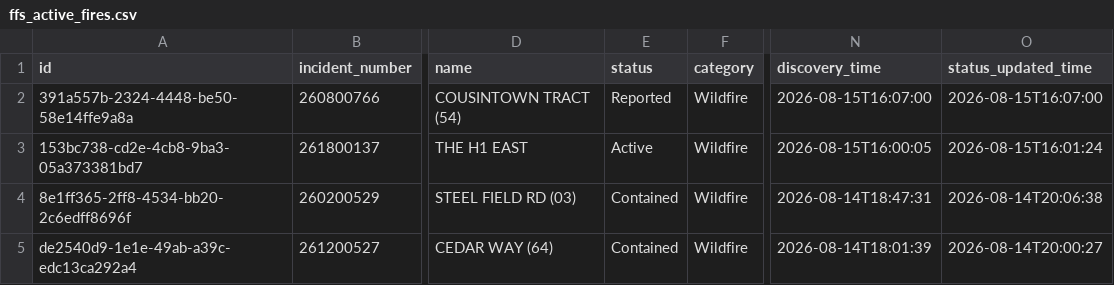
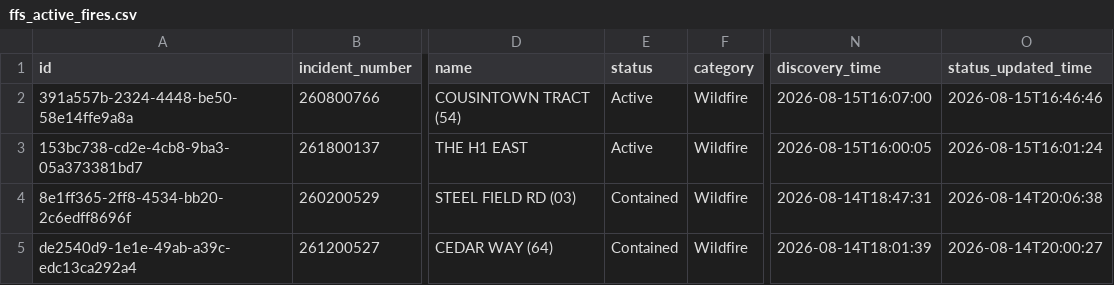
Before and after one commit to SunSentinel/wildfire-tracking-map, a CSV file: ffs_active_fires.csv, drawn as a sheet; only a part is shown, gaps mark what is left out; the diff names each change by its address in the sheet, - before the commit and + after, or states it on an @@ line.

```diff
--- a/ffs_active_fires.csv
+++ b/ffs_active_fires.csv
-E2 (status): Reported
+E2 (status): Active
-O2 (status_updated_time): 2026-08-15T16:07:00
+O2 (status_updated_time): 2026-08-15T16:46:46
```
Also changed, not shown: 2 other files.
